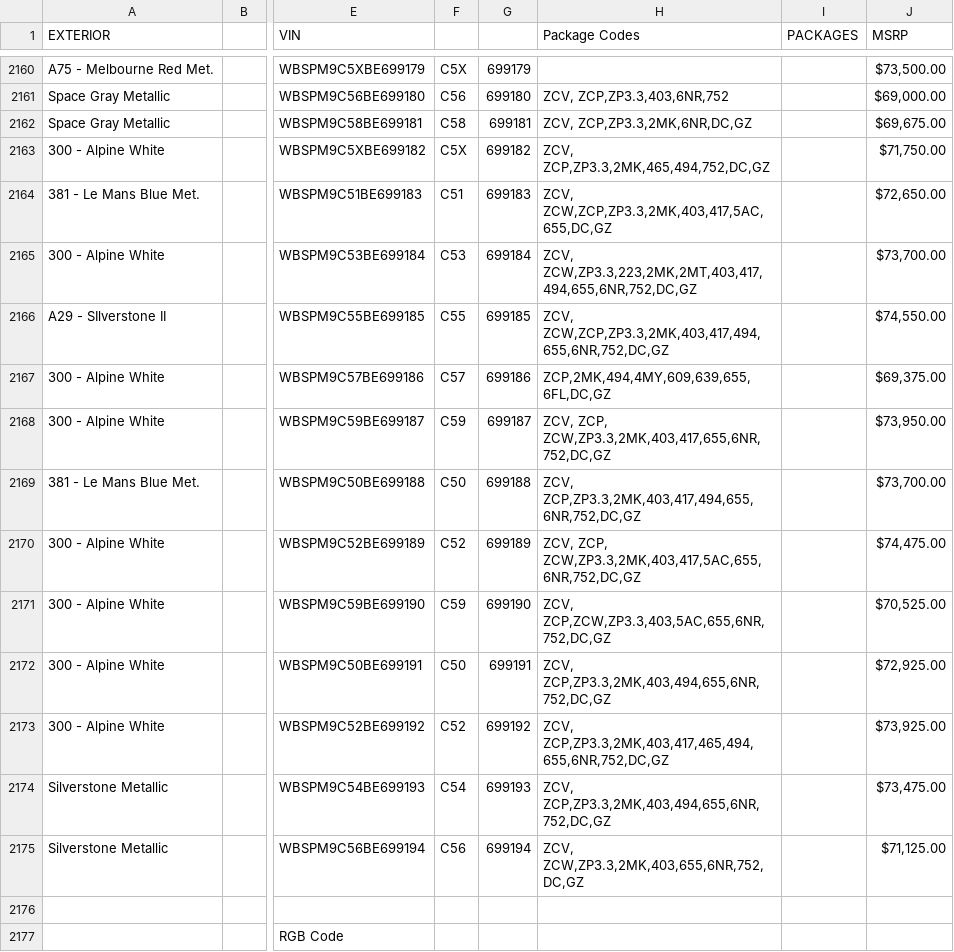
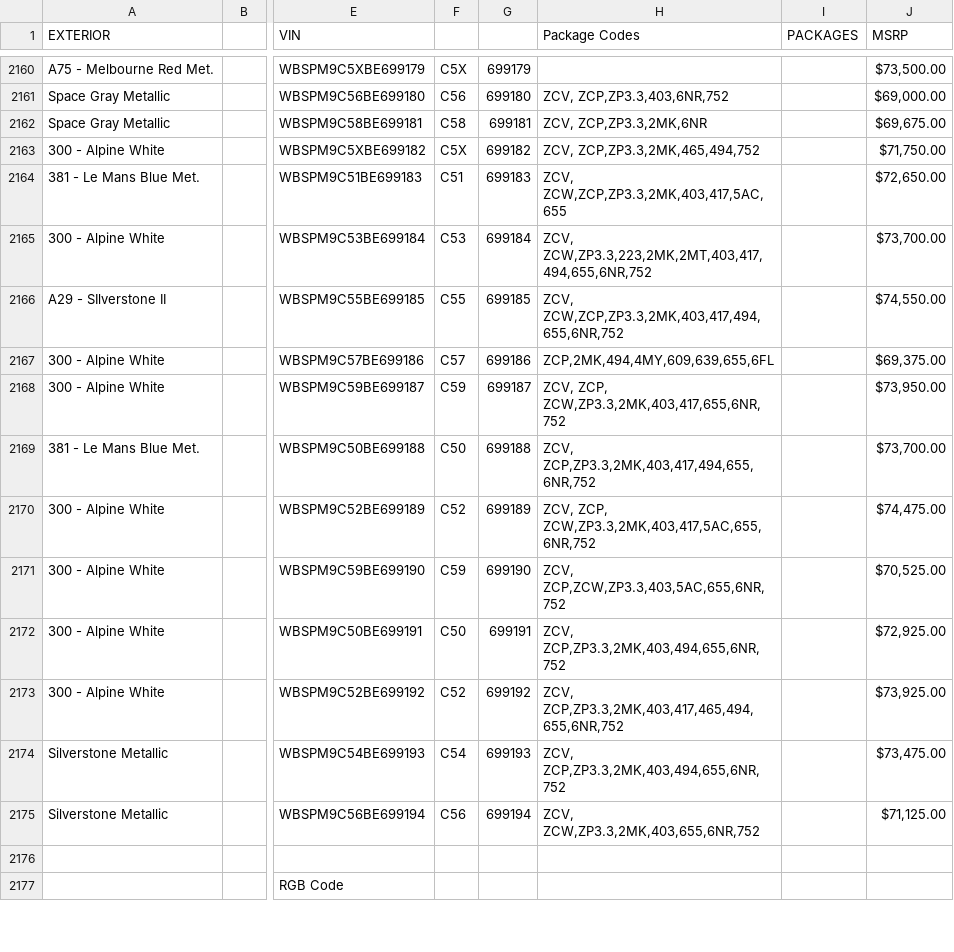
Before and after one commit to Sman19/Functioning-Website, a CSV file: main.csv, drawn as a sheet; only a part is shown, gaps mark what is left out; the diff names each change by its address in the sheet, - before the commit and + after, or states it on an @@ line.

Commit message:
Add files via upload

```diff
--- a/main.csv
+++ b/main.csv
-H2162 (Package Codes): ZCV, ZCP,ZP3.3,2MK,6NR,DC,GZ
+H2162 (Package Codes): ZCV, ZCP,ZP3.3,2MK,6NR
-H2163 (Package Codes): ZCV, ZCP,ZP3.3,2MK,465,494,752,DC,GZ
+H2163 (Package Codes): ZCV, ZCP,ZP3.3,2MK,465,494,752
-H2164 (Package Codes): ZCV, ZCW,ZCP,ZP3.3,2MK,403,417,5AC,655,DC,GZ
+H2164 (Package Codes): ZCV, ZCW,ZCP,ZP3.3,2MK,403,417,5AC,655
-H2165 (Package Codes): ZCV, ZCW,ZP3.3,223,2MK,2MT,403,417,494,655,6NR,752,DC,GZ
+H2165 (Package Codes): ZCV, ZCW,ZP3.3,223,2MK,2MT,403,417,494,655,6NR,752
-H2166 (Package Codes): ZCV, ZCW,ZCP,ZP3.3,2MK,403,417,494,655,6NR,752,DC,GZ
+H2166 (Package Codes): ZCV, ZCW,ZCP,ZP3.3,2MK,403,417,494,655,6NR,752
-H2167 (Package Codes): ZCP,2MK,494,4MY,609,639,655,6FL,DC,GZ
+H2167 (Package Codes): ZCP,2MK,494,4MY,609,639,655,6FL
-H2168 (Package Codes): ZCV, ZCP, ZCW,ZP3.3,2MK,403,417,655,6NR,752,DC,GZ
+H2168 (Package Codes): ZCV, ZCP, ZCW,ZP3.3,2MK,403,417,655,6NR,752
-H2169 (Package Codes): ZCV, ZCP,ZP3.3,2MK,403,417,494,655,6NR,752,DC,GZ
+H2169 (Package Codes): ZCV, ZCP,ZP3.3,2MK,403,417,494,655,6NR,752
-H2170 (Package Codes): ZCV, ZCP, ZCW,ZP3.3,2MK,403,417,5AC,655,6NR,752,DC,GZ
+H2170 (Package Codes): ZCV, ZCP, ZCW,ZP3.3,2MK,403,417,5AC,655,6NR,752
-H2171 (Package Codes): ZCV, ZCP,ZCW,ZP3.3,403,5AC,655,6NR,752,DC,GZ
+H2171 (Package Codes): ZCV, ZCP,ZCW,ZP3.3,403,5AC,655,6NR,752
-H2172 (Package Codes): ZCV, ZCP,ZP3.3,2MK,403,494,655,6NR,752,DC,GZ
+H2172 (Package Codes): ZCV, ZCP,ZP3.3,2MK,403,494,655,6NR,752
-H2173 (Package Codes): ZCV, ZCP,ZP3.3,2MK,403,417,465,494,655,6NR,752,DC,GZ
+H2173 (Package Codes): ZCV, ZCP,ZP3.3,2MK,403,417,465,494,655,6NR,752
-H2174 (Package Codes): ZCV, ZCP,ZP3.3,2MK,403,494,655,6NR,752,DC,GZ
+H2174 (Package Codes): ZCV, ZCP,ZP3.3,2MK,403,494,655,6NR,752
-H2175 (Package Codes): ZCV, ZCW,ZP3.3,2MK,403,655,6NR,752,DC,GZ
+H2175 (Package Codes): ZCV, ZCW,ZP3.3,2MK,403,655,6NR,752
```
